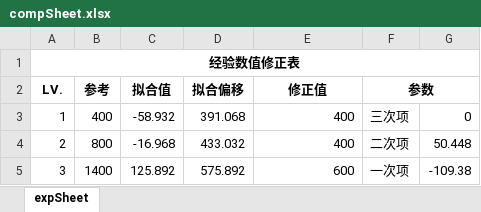
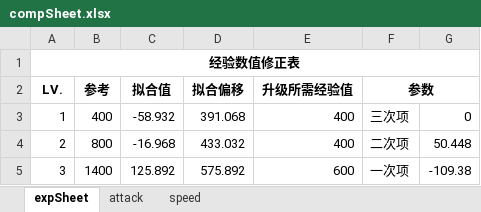
Before and after one commit to onestone1879/rogueGame, an Excel workbook: rogueGame/GameDriver/compSheet.xlsx, sheet expSheet, drawn as a sheet; only a part is shown; values as stored, in another font and other column widths than the file's, no borders; charts and pictures not drawn; the diff names each change by its address in the sheet, - before the commit and + after, or states it on an @@ line.

```diff
--- a/rogueGame/GameDriver/compSheet.xlsx (sheet expSheet)
+++ b/rogueGame/GameDriver/compSheet.xlsx (sheet expSheet)
+sheet tab: attack
+sheet tab: speed
-E2: 修正值
+E2: 升级所需经验值
```
Also changed, not shown: charts or pictures, 5 other files.
